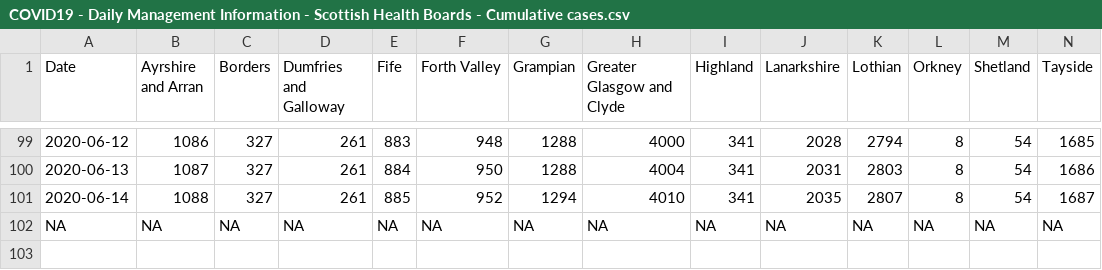
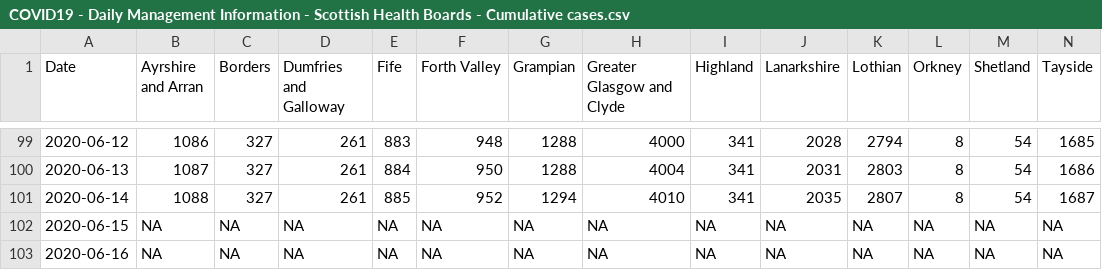
Before and after one commit to ScotGovAnalysis/COVID-19-Management-Information-Up-to-11-04-2022, a CSV file: COVID19 - Daily Management Information - Scottish Health Boards - Cumulative cases.csv, drawn as a sheet; only a part is shown, gaps mark what is left out; rows hold the shown columns only; the diff names each change by its address in the sheet, - before the commit and + after, or states it on an @@ line.

```diff
--- a/COVID19 - Daily Management Information - Scottish Health Boards - Cumulative cases.csv
+++ b/COVID19 - Daily Management Information - Scottish Health Boards - Cumulative cases.csv
-A102 (Date): NA
+A102 (Date): 2020-06-15
+row 103: 2020-06-16 | NA | NA | NA | NA | NA | NA | NA | NA | NA | NA | NA | NA | NA
```
Also changed, not shown: COVID19 - Daily Management Information - Scotland - Care homes.csv, COVID19 - Daily Management Information - Scotland - Testing.csv, 11 other files.
